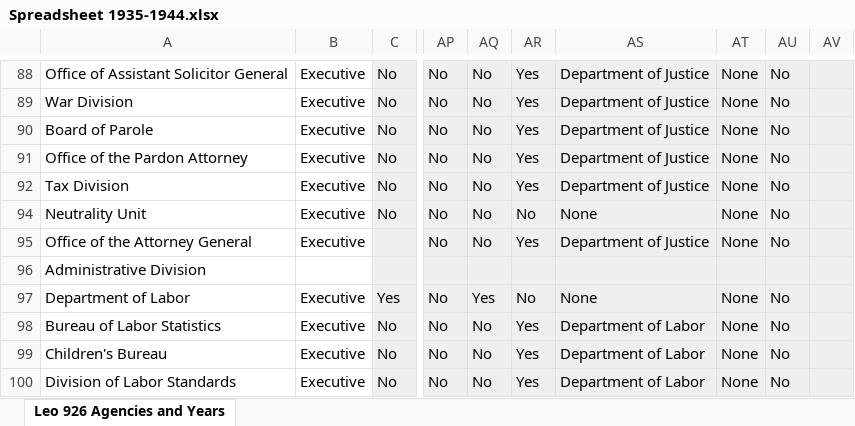
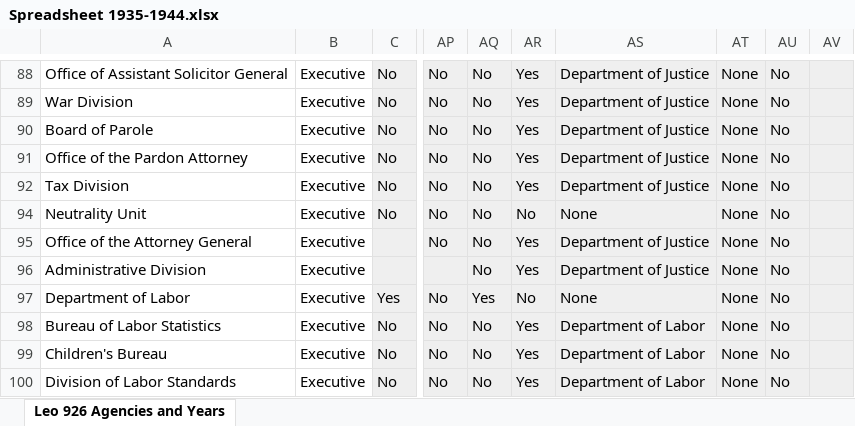
Before and after one commit to pbm5dc5ymw-code/GovThingyV2, an Excel workbook: data/Spreadsheet 1935-1944.xlsx, sheet Leo 926 Agencies and Years, drawn as a sheet; only a part is shown, gaps mark what is left out; values as stored, in another font and other column widths than the file's, no borders; the diff covers the shown part only; the diff names each change by its address in the sheet, - before the commit and + after, or states it on an @@ line.

```diff
--- a/data/Spreadsheet 1935-1944.xlsx (sheet Leo 926 Agencies and Years)
+++ b/data/Spreadsheet 1935-1944.xlsx (sheet Leo 926 Agencies and Years)
-B96: (empty)
+B96: Executive
-AQ96: (empty)
+AQ96: No
-AR96: (empty)
+AR96: Yes
-AS96: (empty)
+AS96: Department of Justice
-AT96: (empty)
+AT96: None
-AU96: (empty)
+AU96: No
```
Also changed, not shown: 10 removed rows and 11 edited cells elsewhere in this sheet, 2 other files.
